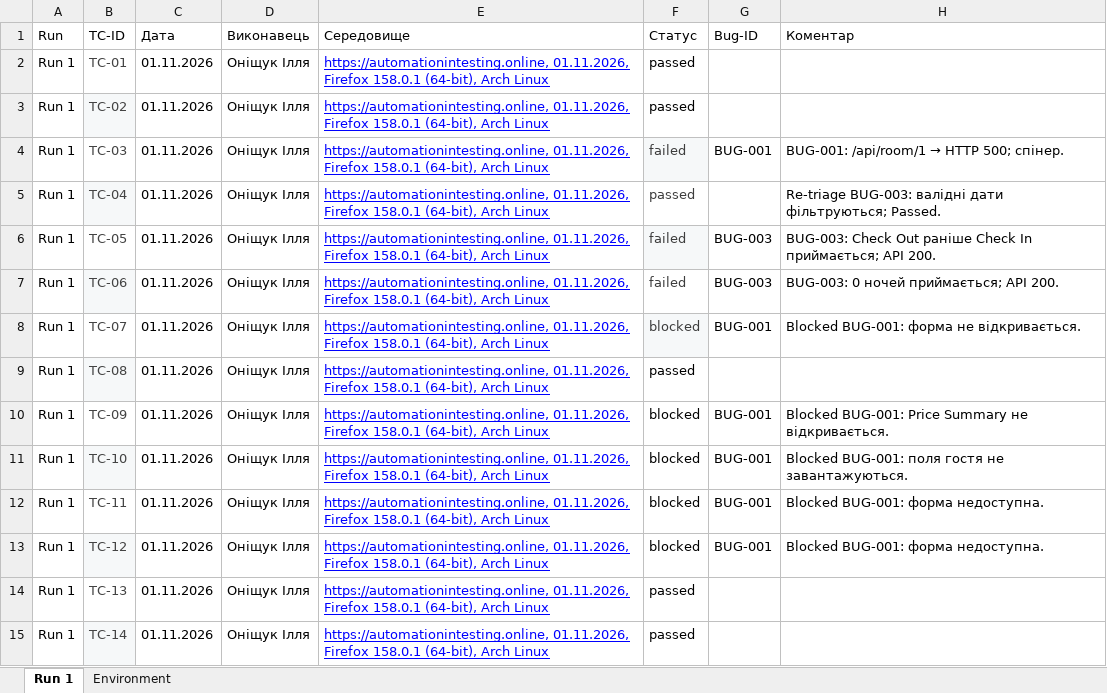
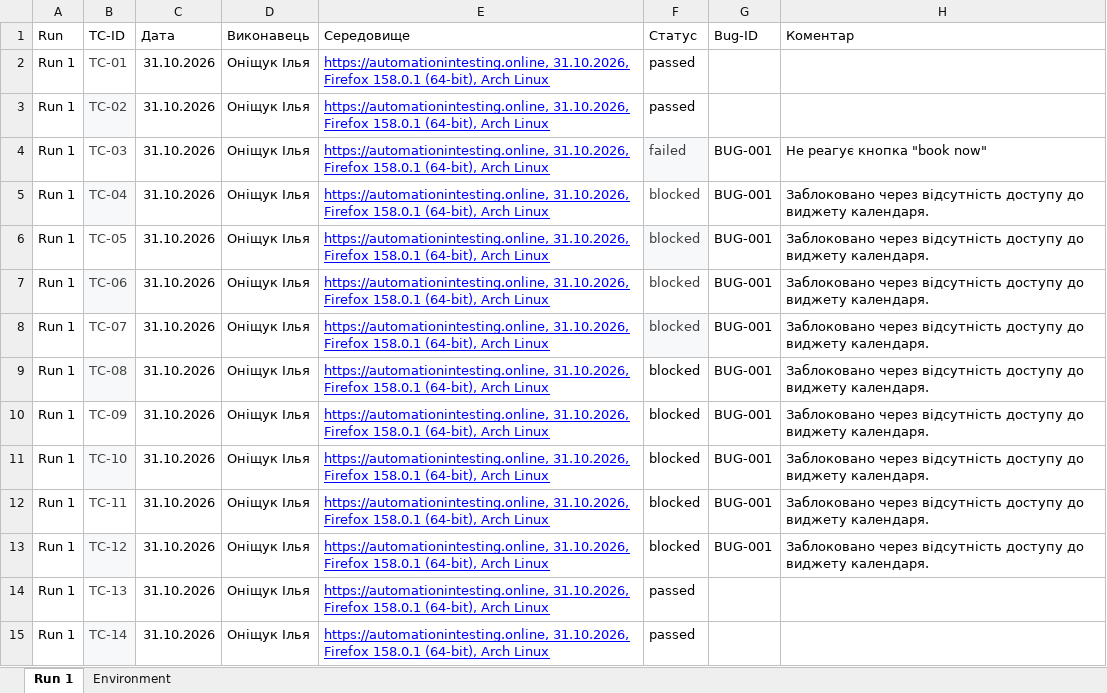
Before and after one commit to tiktakson/tzyaps1, an Excel workbook: docs/sprint3/execution-log.xlsx, sheet Run 1, drawn as a sheet; only a part is shown; values as stored, in another font and other column widths than the file's, no borders; charts and pictures and table styles not drawn; the diff covers the shown part only; the diff names each change by its address in the sheet, - before the commit and + after, or states it on an @@ line.

Commit message:
Оновлено execution-log

```diff
--- a/docs/sprint3/execution-log.xlsx (sheet Run 1)
+++ b/docs/sprint3/execution-log.xlsx (sheet Run 1)
-C2:C15 (Дата): 01.11.2026
+C2:C15 (Дата): 31.10.2026
-D2:D15 (Виконавець): Оніщук Ілля
+D2:D15 (Виконавець): Оніщук Ілья
-E2:E15 (Середовище): https://automationintesting.online, 01.11.2026, Firefox 158.0.1…
+E2:E15 (Середовище): https://automationintesting.online, 31.10.2026, Firefox 158.0.1…
@@ H4 (Коментар): BUG-001: /api/room/1 → HTTP 500; спінер. → Не реагує кнопка "book now" @@
-F5 (Статус): passed
+F5 (Статус): blocked
-G5 (Bug-ID): (empty)
+G5 (Bug-ID): BUG-001
-H5 (Коментар): Re-triage BUG-003: валідні дати фільтруються; Passed.
+H5 (Коментар): Заблоковано через відсутність доступу до виджету календаря.
-F6:F7 (Статус): failed
+F6:F7 (Статус): blocked
-G6:G7 (Bug-ID): BUG-003
+G6:G7 (Bug-ID): BUG-001
-H6 (Коментар): BUG-003: Check Out раніше Check In приймається; API 200.
+H6 (Коментар): Заблоковано через відсутність доступу до виджету календаря.
-H7 (Коментар): BUG-003: 0 ночей приймається; API 200.
+H7 (Коментар): Заблоковано через відсутність доступу до виджету календаря.
-H8 (Коментар): Blocked BUG-001: форма не відкривається.
+H8 (Коментар): Заблоковано через відсутність доступу до виджету календаря.
-F9 (Статус): passed
+F9 (Статус): blocked
-G9 (Bug-ID): (empty)
+G9 (Bug-ID): BUG-001
-H9 (Коментар): (empty)
+H9 (Коментар): Заблоковано через відсутність доступу до виджету календаря.
-H10 (Коментар): Blocked BUG-001: Price Summary не відкривається.
+H10 (Коментар): Заблоковано через відсутність доступу до виджету календаря.
-H11 (Коментар): Blocked BUG-001: поля гостя не завантажуються.
+H11 (Коментар): Заблоковано через відсутність доступу до виджету календаря.
-H12:H13 (Коментар): Blocked BUG-001: форма недоступна.
+H12:H13 (Коментар): Заблоковано через відсутність доступу до виджету календаря.
```
Also changed, not shown: 1 added row, 46 edited cells and cell formats elsewhere in this sheet, sheet Environment, charts or pictures.
